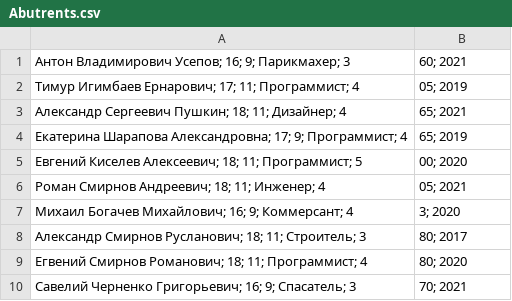
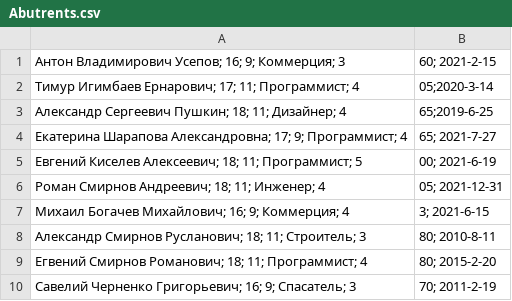
Before and after one commit to T1mba/Second-Work, a CSV file: wpf timba/bin/Debug/Abutrents.csv, drawn as a sheet.

```diff
--- a/wpf timba/bin/Debug/Abutrents.csv
+++ b/wpf timba/bin/Debug/Abutrents.csv
@@ -1,10 +1,10 @@
-Антон Владимирович Усепов; 16; 9; Парикмахер; 3,60; 2021
-Тимур Игимбаев Ернарович; 17; 11; Программист; 4,05; 2019
-Александр Сергеевич Пушкин; 18; 11; Дизайнер; 4,65; 2021
-Екатерина Шарапова Александровна; 17; 9; Программист; 4,65; 2019
-Евгений Киселев Алексеевич; 18; 11; Программист; 5,00; 2020
-Роман Смирнов Андреевич; 18; 11; Инженер; 4,05; 2021
-Михаил Богачев Михайлович; 16; 9; Коммерсант; 4,3; 2020
-Александр Смирнов Русланович; 18; 11; Строитель; 3,80; 2017
-Егвений Смирнов Романович; 18; 11; Программист; 4,80; 2020
-Савелий Черненко Григорьевич; 16; 9; Спасатель; 3,70; 2021
+Антон Владимирович Усепов; 16; 9; Коммерция; 3,60; 2021-2-15
+Тимур Игимбаев Ернарович; 17; 11; Программист; 4,05;2020-3-14
+Александр Сергеевич Пушкин; 18; 11; Дизайнер; 4,65;2019-6-25
+Екатерина Шарапова Александровна; 17; 9; Программист; 4,65; 2021-7-27
+Евгений Киселев Алексеевич; 18; 11; Программист; 5,00; 2021-6-19
+Роман Смирнов Андреевич; 18; 11; Инженер; 4,05; 2021-12-31
+Михаил Богачев Михайлович; 16; 9; Коммерция; 4,3; 2021-6-15
+Александр Смирнов Русланович; 18; 11; Строитель; 3,80; 2010-8-11
+Егвений Смирнов Романович; 18; 11; Программист; 4,80; 2015-2-20
+Савелий Черненко Григорьевич; 16; 9; Спасатель; 3,70; 2011-2-19
```
Also changed, not shown: 20 other files.
